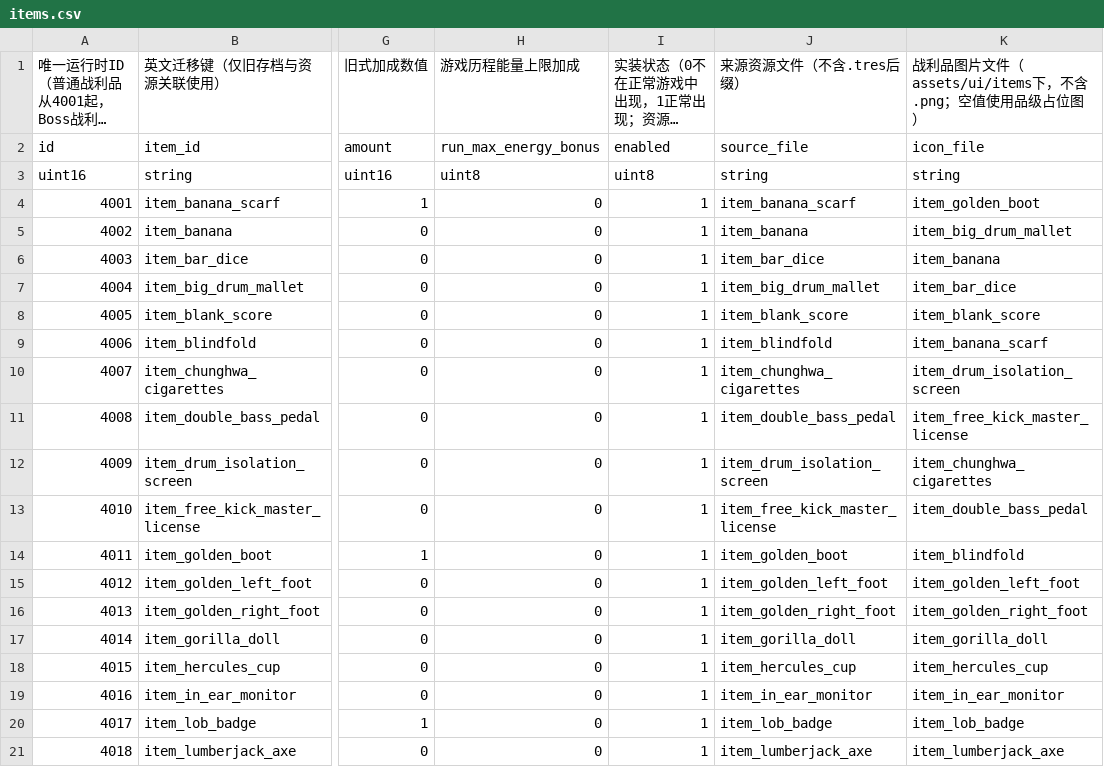
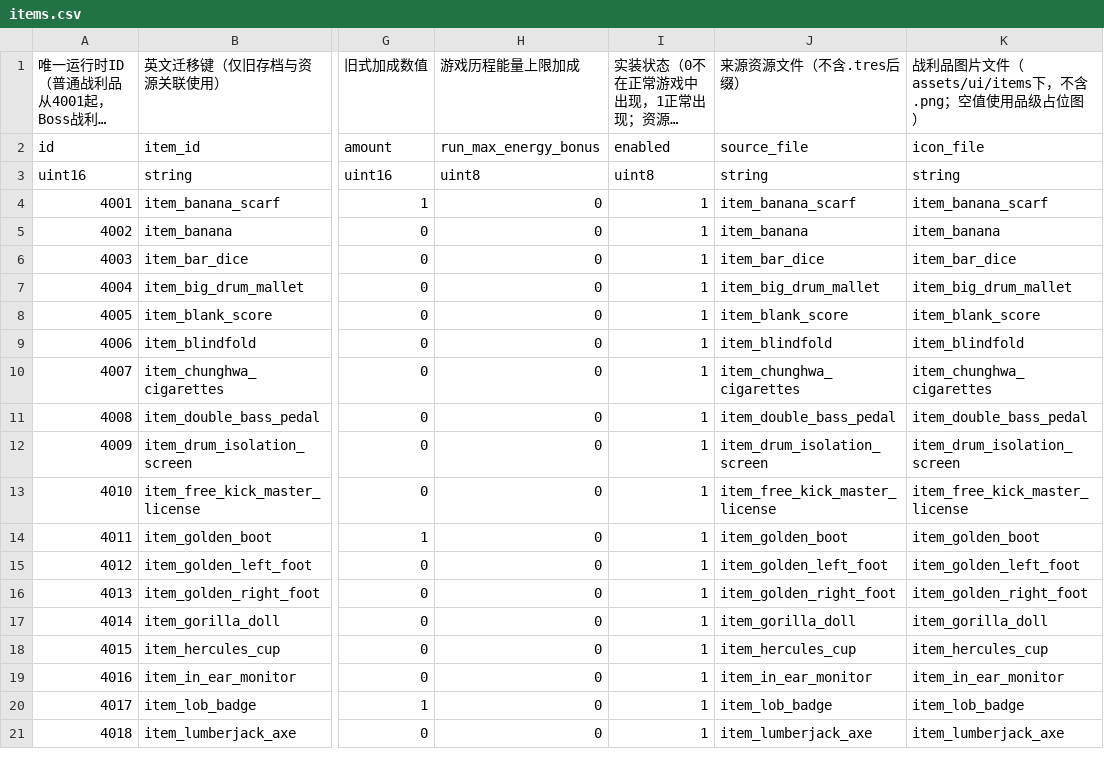
Before and after one commit to Van0727/LetsGoalKeeper_Godot, a CSV file: tables/items.csv, drawn as a sheet; only a part is shown, gaps mark what is left out; long unchanged cells end in …; the diff names each change by its address in the sheet, - before the commit and + after, or states it on an @@ line.

```diff
--- a/tables/items.csv
+++ b/tables/items.csv
-K4: item_golden_boot
+K4: item_banana_scarf
-K5: item_big_drum_mallet
+K5: item_banana
-K6: item_banana
+K6: item_bar_dice
-K7: item_bar_dice
+K7: item_big_drum_mallet
-K9: item_banana_scarf
+K9: item_blindfold
-K10: item_drum_isolation_screen
+K10: item_chunghwa_cigarettes
-K11: item_free_kick_master_license
+K11: item_double_bass_pedal
-K12: item_chunghwa_cigarettes
+K12: item_drum_isolation_screen
-K13: item_double_bass_pedal
+K13: item_free_kick_master_license
-K14: item_blindfold
+K14: item_golden_boot
```
Also changed, not shown: 13 other files.
